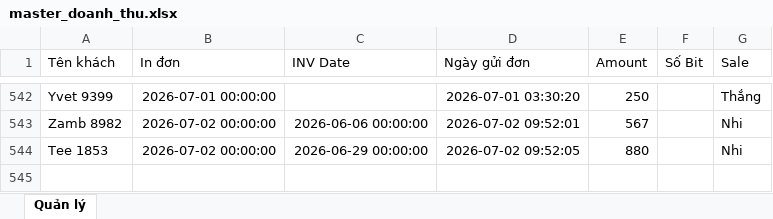
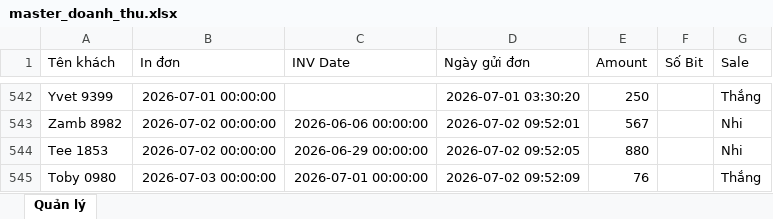
Before and after one commit to dobangnhi-gif/dobangnhi, an Excel workbook: data/master_doanh_thu.xlsx, sheet Quản lý, drawn as a sheet; only a part is shown, gaps mark what is left out; values as stored, in another font and other column widths than the file's, no borders; the diff names each change by its address in the sheet, - before the commit and + after, or states it on an @@ line.

Commit message:
Update master_doanh_thu.xlsx

```diff
--- a/data/master_doanh_thu.xlsx (sheet Quản lý)
+++ b/data/master_doanh_thu.xlsx (sheet Quản lý)
+row 545: Toby 0980 | 2026-07-03 00:00:00 | 2026-07-01 00:00:00 | 2026-07-02 09:52:09 | 76 |  | Thắng
```
